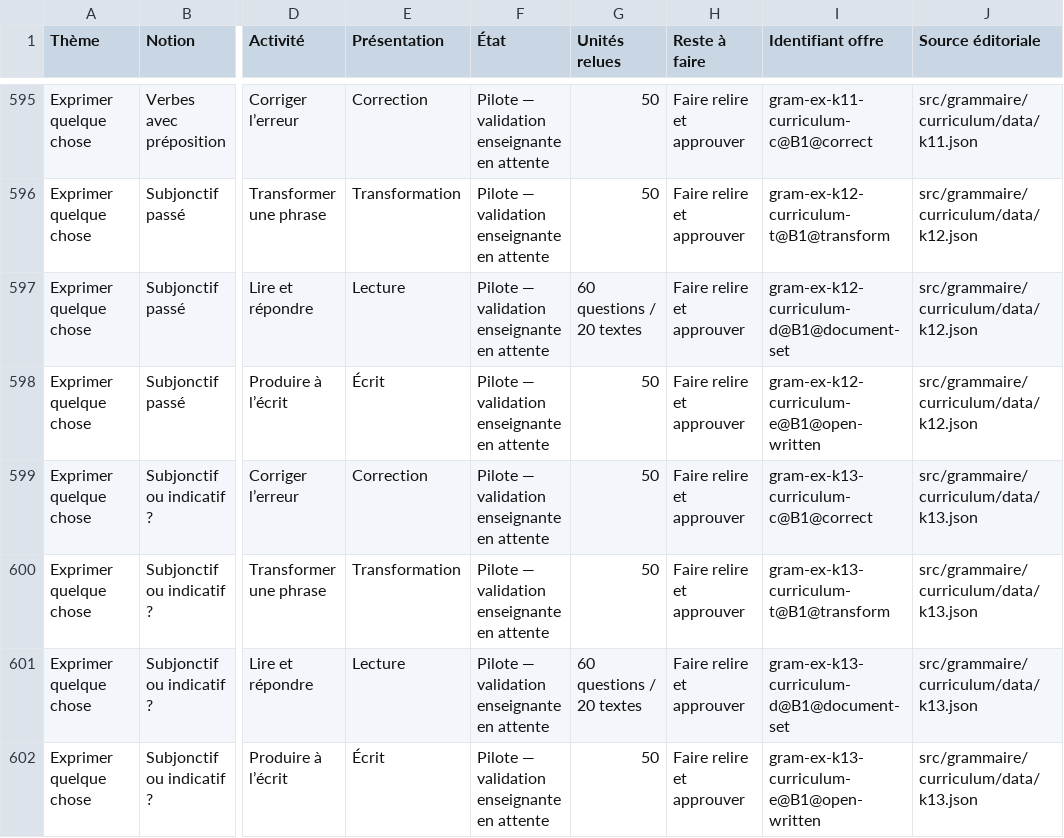
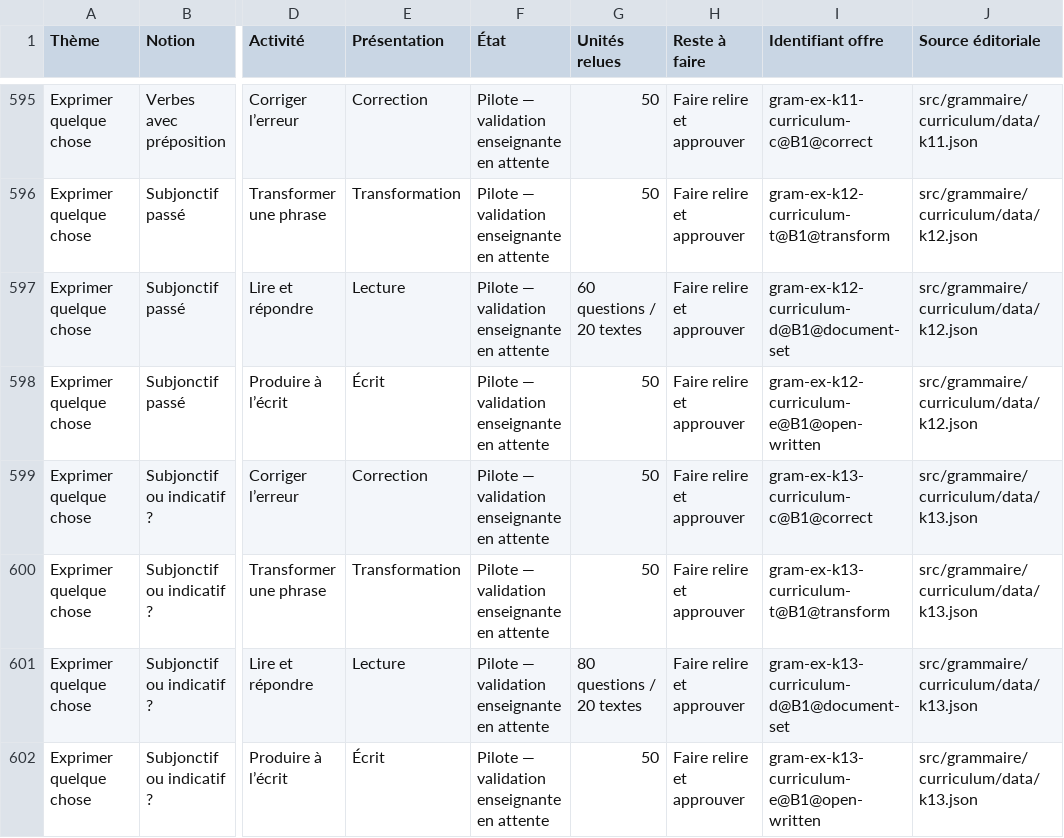
Before and after one commit to oasi-phuoc/doc-prof, a CSV file: docs/grammaire/implementation/reste-a-faire-20261127.csv, drawn as a sheet; only a part is shown, gaps mark what is left out; the diff names each change by its address in the sheet, - before the commit and + after, or states it on an @@ line.

```diff
--- a/docs/grammaire/implementation/reste-a-faire-20261127.csv
+++ b/docs/grammaire/implementation/reste-a-faire-20261127.csv
-G601 (Unités relues): 60 questions / 20 textes
+G601 (Unités relues): 80 questions / 20 textes
```
Also changed, not shown: scripts/grammar_curriculum/arguments-lectures-modes.tsv, 5 other files.
